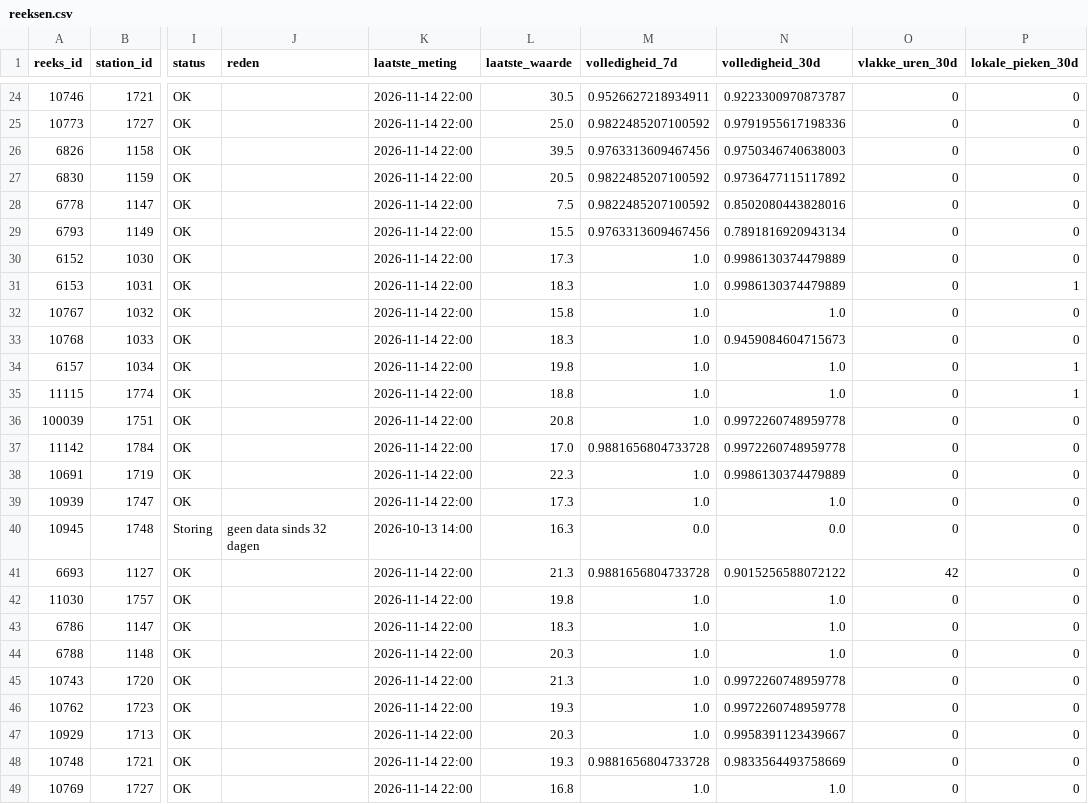
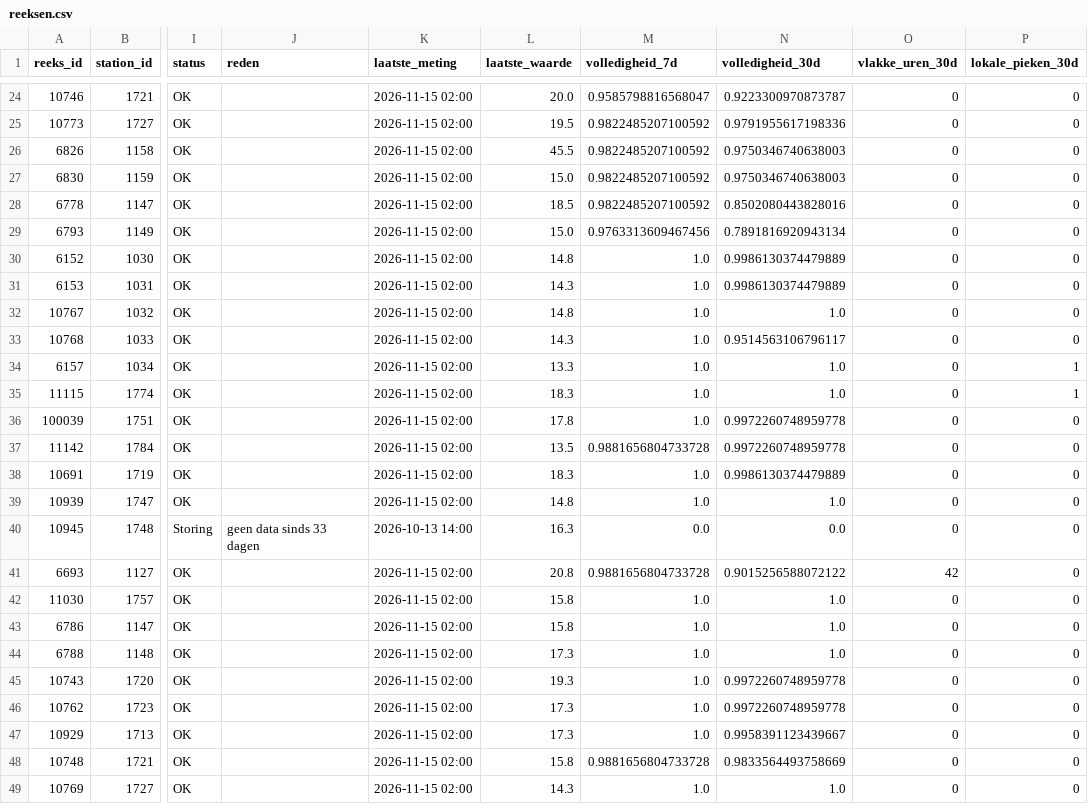
Before and after one commit to BadaninaAnna/luchtkwaliteit-antwerpen, a CSV file: data/powerbi/reeksen.csv, drawn as a sheet; only a part is shown, gaps mark what is left out; the diff covers the shown part only; the diff names each change by its address in the sheet, - before the commit and + after, or states it on an @@ line.

```diff
--- a/data/powerbi/reeksen.csv
+++ b/data/powerbi/reeksen.csv
-K24:K39 (laatste_meting): 2026-11-14 22:00
+K24:K39 (laatste_meting): 2026-11-15 02:00
-L24 (laatste_waarde): 30.5
+L24 (laatste_waarde): 20.0
-M24 (volledigheid_7d): 0.9526627218934911
+M24 (volledigheid_7d): 0.9585798816568047
-L25 (laatste_waarde): 25.0
+L25 (laatste_waarde): 19.5
-L26 (laatste_waarde): 39.5
+L26 (laatste_waarde): 45.5
-M26 (volledigheid_7d): 0.9763313609467456
+M26 (volledigheid_7d): 0.9822485207100592
-L27 (laatste_waarde): 20.5
+L27 (laatste_waarde): 15.0
-N27 (volledigheid_30d): 0.9736477115117892
+N27 (volledigheid_30d): 0.9750346740638003
-L28 (laatste_waarde): 7.5
+L28 (laatste_waarde): 18.5
-L29 (laatste_waarde): 15.5
+L29 (laatste_waarde): 15.0
-L30 (laatste_waarde): 17.3
+L30 (laatste_waarde): 14.8
-L31 (laatste_waarde): 18.3
+L31 (laatste_waarde): 14.3
-P31 (lokale_pieken_30d): 1
+P31 (lokale_pieken_30d): 0
-L32 (laatste_waarde): 15.8
+L32 (laatste_waarde): 14.8
-L33 (laatste_waarde): 18.3
+L33 (laatste_waarde): 14.3
-N33 (volledigheid_30d): 0.9459084604715673
+N33 (volledigheid_30d): 0.9514563106796117
-L34 (laatste_waarde): 19.8
+L34 (laatste_waarde): 13.3
-L35 (laatste_waarde): 18.8
+L35 (laatste_waarde): 18.3
-L36 (laatste_waarde): 20.8
+L36 (laatste_waarde): 17.8
-L37 (laatste_waarde): 17.0
+L37 (laatste_waarde): 13.5
-L38 (laatste_waarde): 22.3
+L38 (laatste_waarde): 18.3
-L39 (laatste_waarde): 17.3
+L39 (laatste_waarde): 14.8
-J40 (reden): geen data sinds 32 dagen
+J40 (reden): geen data sinds 33 dagen
-K41:K49 (laatste_meting): 2026-11-14 22:00
+K41:K49 (laatste_meting): 2026-11-15 02:00
-L41 (laatste_waarde): 21.3
+L41 (laatste_waarde): 20.8
-L42 (laatste_waarde): 19.8
+L42 (laatste_waarde): 15.8
-L43 (laatste_waarde): 18.3
+L43 (laatste_waarde): 15.8
-L44 (laatste_waarde): 20.3
+L44 (laatste_waarde): 17.3
-L45 (laatste_waarde): 21.3
+L45 (laatste_waarde): 19.3
-L46 (laatste_waarde): 19.3
+L46 (laatste_waarde): 17.3
-L47 (laatste_waarde): 20.3
+L47 (laatste_waarde): 17.3
-L48 (laatste_waarde): 19.3
+L48 (laatste_waarde): 15.8
-L49 (laatste_waarde): 16.8
+L49 (laatste_waarde): 14.3
```
Also changed, not shown: 121 edited cells elsewhere in this file, data/powerbi/jaarwaarden.csv, 4 other files.
